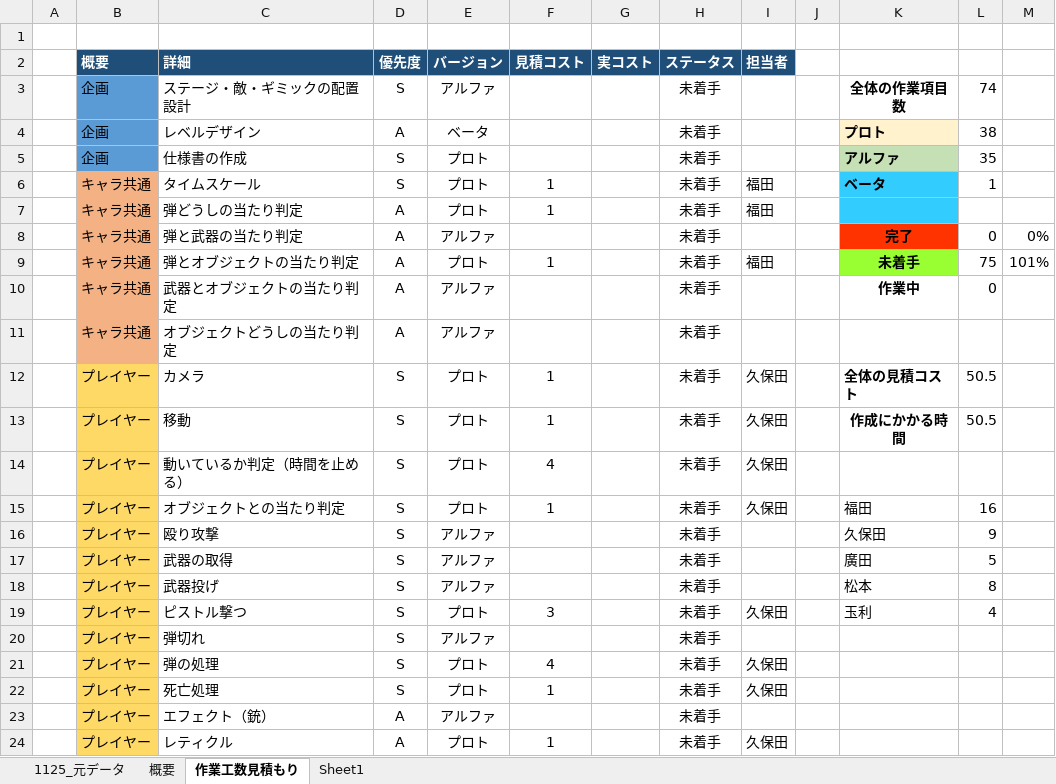
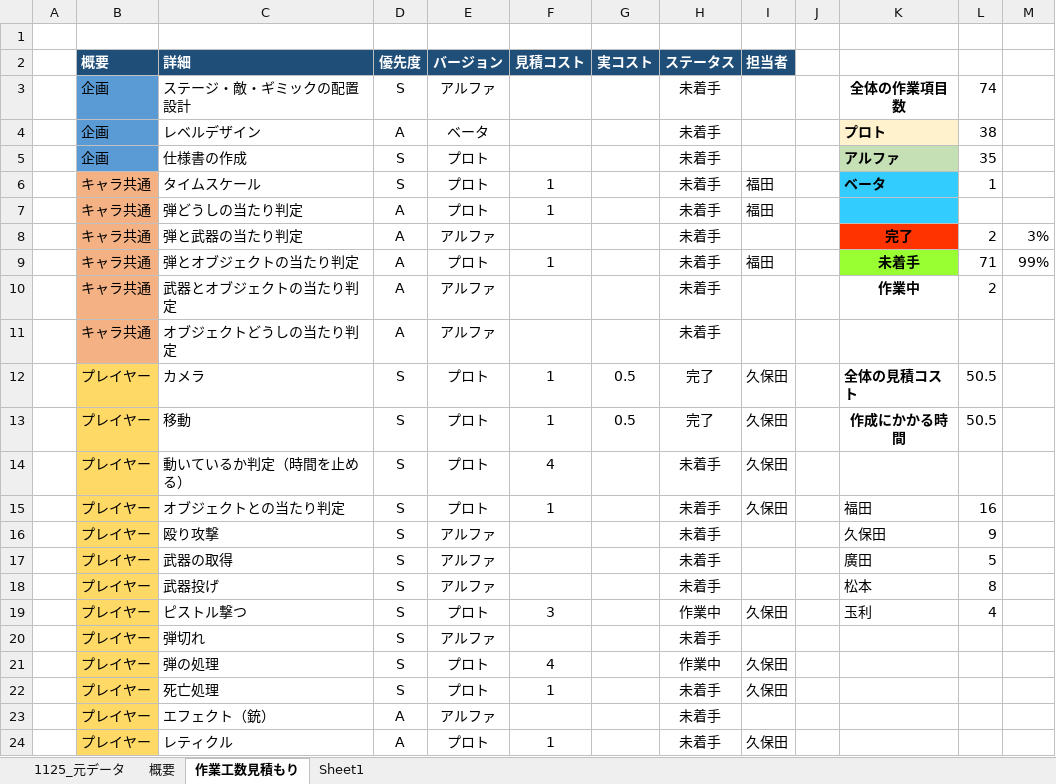
Before and after one commit to kubotananato/koukiteam, an Excel workbook: コスト表.xlsx, sheet 作業工数見積もり, drawn as a sheet; only a part is shown; values as stored, in another font and other column widths than the file's, no borders; the diff names each change by its address in the sheet, - before the commit and + after, or states it on an @@ line.

```diff
--- a/コスト表.xlsx (sheet 作業工数見積もり)
+++ b/コスト表.xlsx (sheet 作業工数見積もり)
-L8: 0
+L8: 2
-M8: 0%
+M8: 3%
-L9: 75
+L9: 71
-M9: 101%
+M9: 99%
-L10: 0
+L10: 2
-G12:G13 (実コスト): (empty)
+G12:G13 (実コスト): 0.5
-H12:H13 (ステータス): 未着手
+H12:H13 (ステータス): 完了
-H19 (ステータス): 未着手
+H19 (ステータス): 作業中
-H21 (ステータス): 未着手
+H21 (ステータス): 作業中
```
Also changed, not shown: sheet 概要, sheet 1125_元データ.
